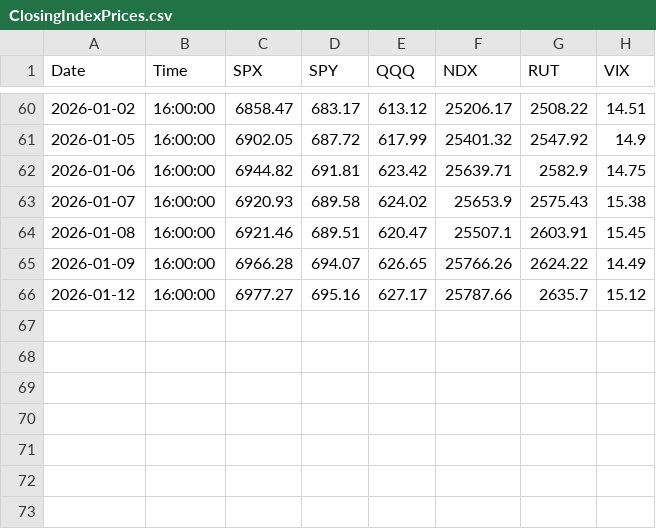
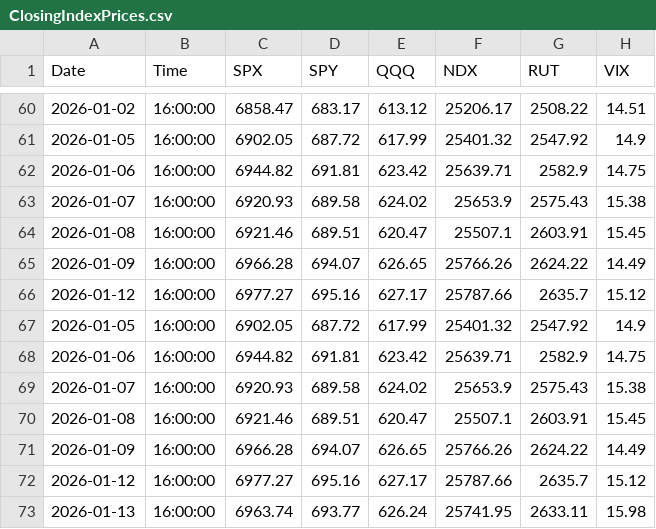
Before and after one commit to brettr2/QF-data, a CSV file: ClosingIndexPrices.csv, drawn as a sheet; only a part is shown, gaps mark what is left out; the diff names each change by its address in the sheet, - before the commit and + after, or states it on an @@ line.

Commit message:
Update daily index closing prices - 2026-01-13 19:49:31

```diff
--- a/ClosingIndexPrices.csv
+++ b/ClosingIndexPrices.csv
+row 67: 2026-01-05 | 16:00:00 | 6902.05 | 687.72 | 617.99 | 25401.32 | 2547.92 | 14.9
+row 68: 2026-01-06 | 16:00:00 | 6944.82 | 691.81 | 623.42 | 25639.71 | 2582.9 | 14.75
+row 69: 2026-01-07 | 16:00:00 | 6920.93 | 689.58 | 624.02 | 25653.9 | 2575.43 | 15.38
+row 70: 2026-01-08 | 16:00:00 | 6921.46 | 689.51 | 620.47 | 25507.1 | 2603.91 | 15.45
+row 71: 2026-01-09 | 16:00:00 | 6966.28 | 694.07 | 626.65 | 25766.26 | 2624.22 | 14.49
+row 72: 2026-01-12 | 16:00:00 | 6977.27 | 695.16 | 627.17 | 25787.66 | 2635.7 | 15.12
+row 73: 2026-01-13 | 16:00:00 | 6963.74 | 693.77 | 626.24 | 25741.95 | 2633.11 | 15.98
```
